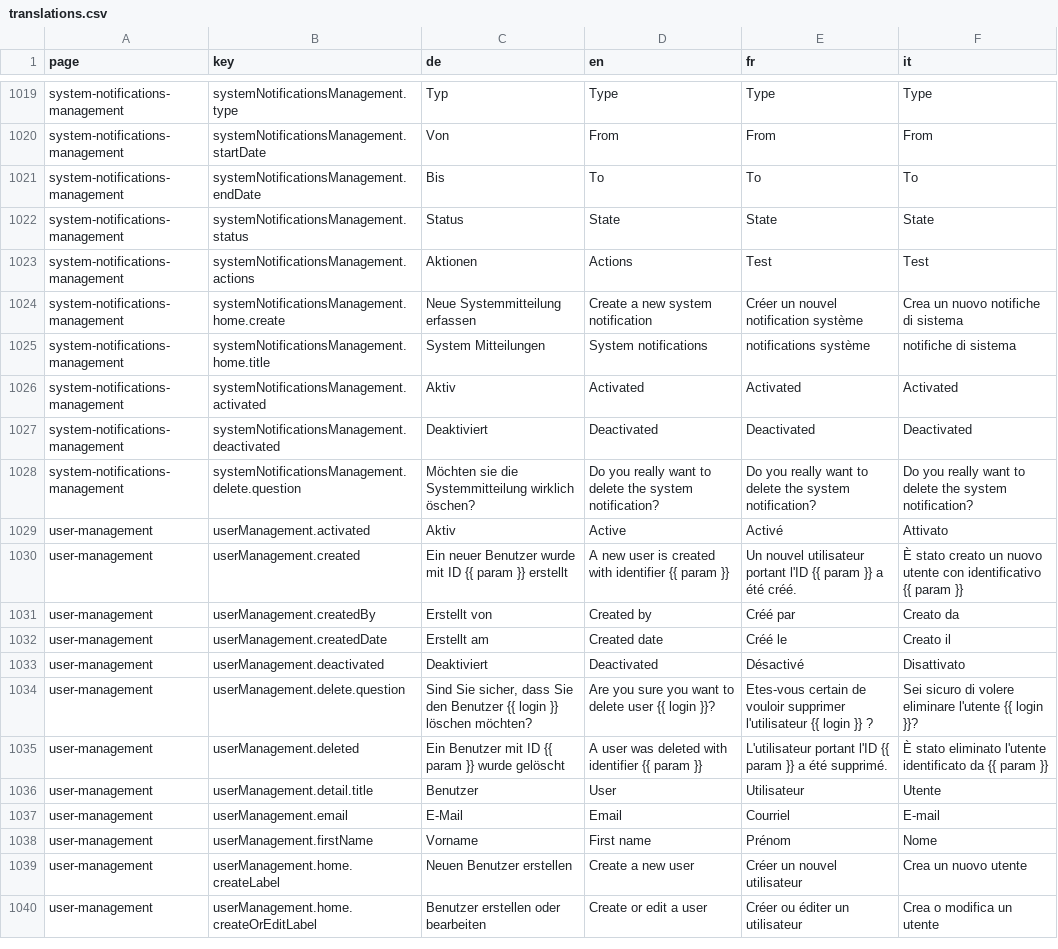
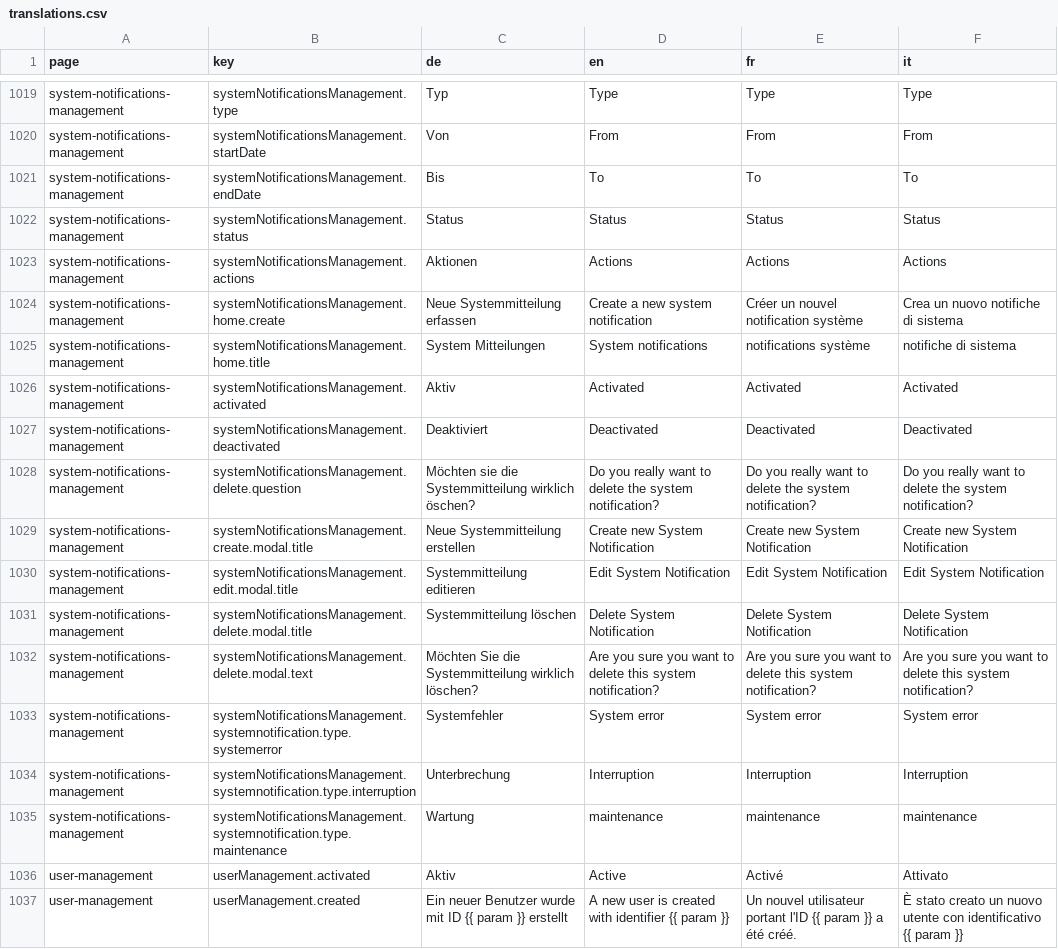
Before and after one commit to Eisfresser/jobroom2, a CSV file: src/main/webapp/i18n/translations.csv, drawn as a sheet; only a part is shown, gaps mark what is left out; the shorter side is filled out with more unchanged rows.

Commit message:
JR2-874 - implement display logic by language, add translations

```diff
--- a/src/main/webapp/i18n/translations.csv
+++ b/src/main/webapp/i18n/translations.csv
@@ -1021,4 +1021,4 @@ system-notifications-management,systemNotificationsManagement.startDate,Von,From
 system-notifications-management,systemNotificationsManagement.endDate,Bis,To,To,To
-system-notifications-management,systemNotificationsManagement.status,Status,State,State,State
-system-notifications-management,systemNotificationsManagement.actions,Aktionen,Actions,Test,Test
+system-notifications-management,systemNotificationsManagement.status,Status,Status,Status,Status
+system-notifications-management,systemNotificationsManagement.actions,Aktionen,Actions,Actions,Actions
 system-notifications-management,systemNotificationsManagement.home.create,Neue Systemmitteilung erfassen,Create a new system notification,Créer un nouvel notification système,Crea un nuovo notifiche di sistema
@@ -1028,2 +1028,9 @@ system-notifications-management,systemNotificationsManagement.deactivated,Deakti
 system-notifications-management,systemNotificationsManagement.delete.question,Möchten sie die Systemmitteilung wirklich öschen?,Do you really want to delete the system notification?,Do you really want to delete the system notification?,Do you really want to delete the system notification?
+system-notifications-management,systemNotificationsManagement.create.modal.title,Neue Systemmitteilung erstellen,Create new System Notification,Create new System Notification,Create new System Notification
+system-notifications-management,systemNotificationsManagement.edit.modal.title,Systemmitteilung editieren,Edit System Notification,Edit System Notification,Edit System Notification
+system-notifications-management,systemNotificationsManagement.delete.modal.title,Systemmitteilung löschen,Delete System Notification,Delete System Notification,Delete System Notification
+system-notifications-management,systemNotificationsManagement.delete.modal.text,Möchten Sie die Systemmitteilung wirklich löschen?,Are you sure you want to delete this system notification?,Are you sure you want to delete this system notification?,Are you sure you want to delete this system notification?
+system-notifications-management,systemNotificationsManagement.systemnotification.type.systemerror,Systemfehler,System error,System error,System error
+system-notifications-management,systemNotificationsManagement.systemnotification.type.interruption,Unterbrechung,Interruption,Interruption,Interruption
+system-notifications-management,systemNotificationsManagement.systemnotification.type.maintenance,Wartung,maintenance,maintenance,maintenance
 user-management,userManagement.activated,Aktiv,Active,Activé,Attivato
```
Also changed, not shown: 10 other files.
